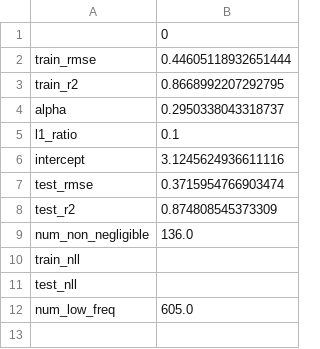
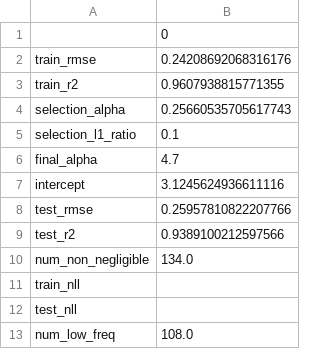
Before and after one commit to a-ws-m/CaMCaNN, a CSV file: ecfp-all/metrics.csv, drawn as a sheet.

```diff
--- a/ecfp-all/metrics.csv
+++ b/ecfp-all/metrics.csv
@@ -1,12 +1,13 @@
 ,0
-train_rmse,0.44605118932651444
-train_r2,0.8668992207292795
-alpha,0.2950338043318737
-l1_ratio,0.1
+train_rmse,0.24208692068316176
+train_r2,0.9607938815771355
+selection_alpha,0.25660535705617743
+selection_l1_ratio,0.1
+final_alpha,4.7
 intercept,3.1245624936611116
-test_rmse,0.3715954766903474
-test_r2,0.874808545373309
-num_non_negligible,136.0
+test_rmse,0.25957810822207766
+test_r2,0.9389100212597566
+num_non_negligible,134.0
 train_nll,
 test_nll,
-num_low_freq,605.0
+num_low_freq,108.0
```
Also changed, not shown: ecfp-all/predictions.csv, ecfp-nonionics/hashes.csv, 10 other files.
